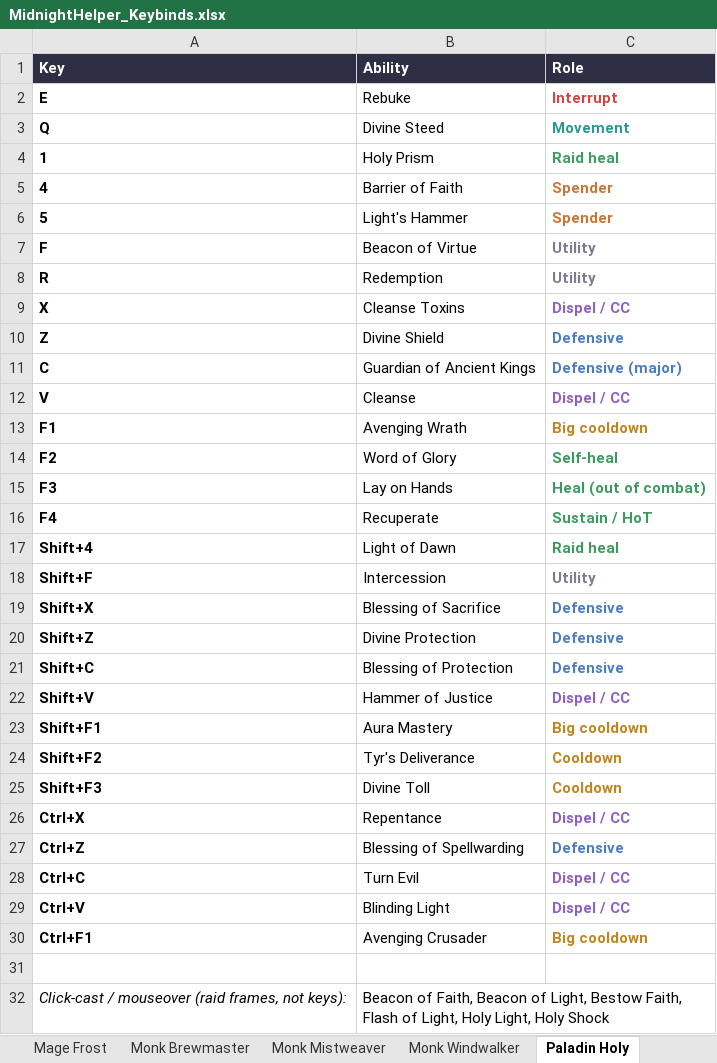
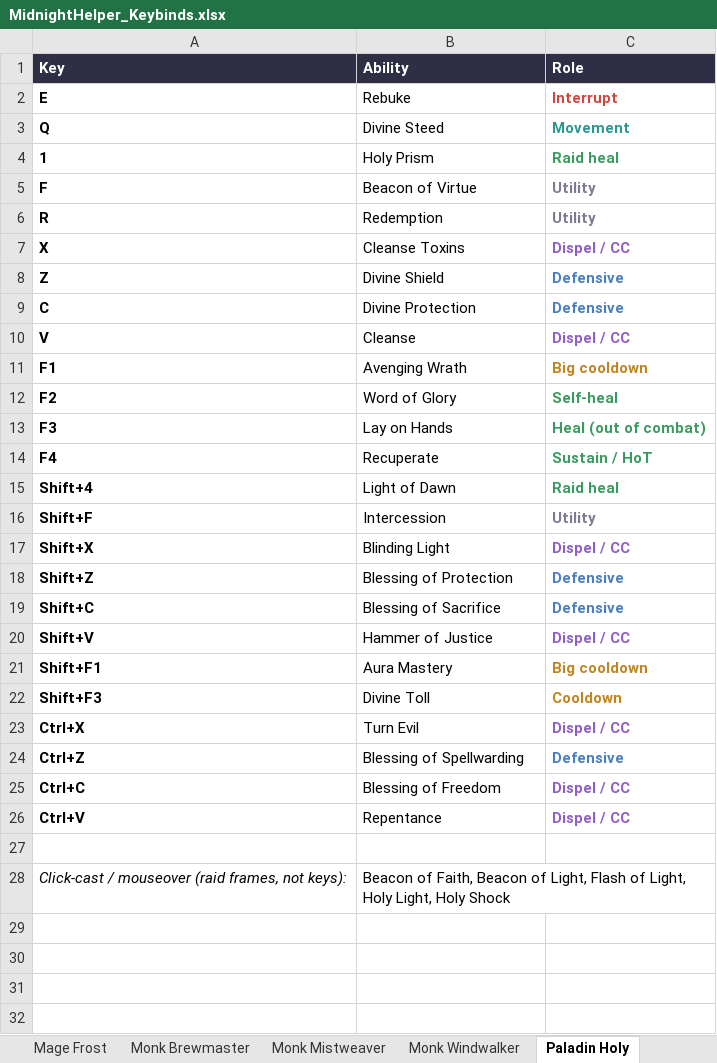
Before and after one commit to Huijting/MidnightHelper, an Excel workbook: tools/keybind_sheet/MidnightHelper_Keybinds.xlsx, sheet Paladin Holy, drawn as a sheet; values as stored, in another font and other column widths than the file's, no borders; removed rows and columns are numbered as before the commit, all else as after; the diff names each change by its address in the sheet, - before the commit and + after, or states it on an @@ line.

```diff
--- a/tools/keybind_sheet/MidnightHelper_Keybinds.xlsx (sheet Paladin Holy)
+++ b/tools/keybind_sheet/MidnightHelper_Keybinds.xlsx (sheet Paladin Holy)
-row 5: 4 | Barrier of Faith | Spender
-row 6: 5 | Light's Hammer | Spender
-B9 (Ability): Guardian of Ancient Kings
+B9 (Ability): Divine Protection
-C9 (Role): Defensive (major)
+C9 (Role): Defensive
-B17 (Ability): Blessing of Sacrifice
+B17 (Ability): Blinding Light
-C17 (Role): Defensive
+C17 (Role): Dispel / CC
-C17 text colour: #4A7EC0
+C17 text colour: #8F5FC6
-B18 (Ability): Divine Protection
+B18 (Ability): Blessing of Protection
-B19 (Ability): Blessing of Protection
+B19 (Ability): Blessing of Sacrifice
-row 24: Shift+F2 | Tyr's Deliverance | Cooldown
-B23 (Ability): Repentance
+B23 (Ability): Turn Evil
-B25 (Ability): Turn Evil
+B25 (Ability): Blessing of Freedom
-B26 (Ability): Blinding Light
+B26 (Ability): Repentance
-row 30: Ctrl+F1 | Avenging Crusader | Big cooldown
-B28 (Ability): …of Light, Bestow Faith, Flash of…
+B28 (Ability): …of Light, Flash of…
```
Also changed, not shown: sheet Monk Mistweaver, sheet Paladin Retribution, sheet Mage Frost, sheet Warlock Affliction, sheet Druid Restoration, sheet Evoker Preservation, 21 more sheets, 10 other files.
